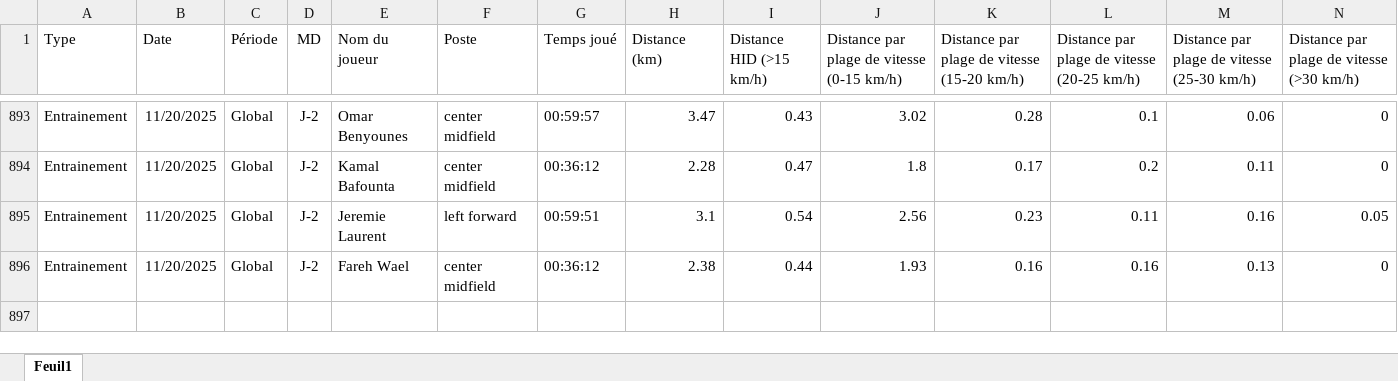
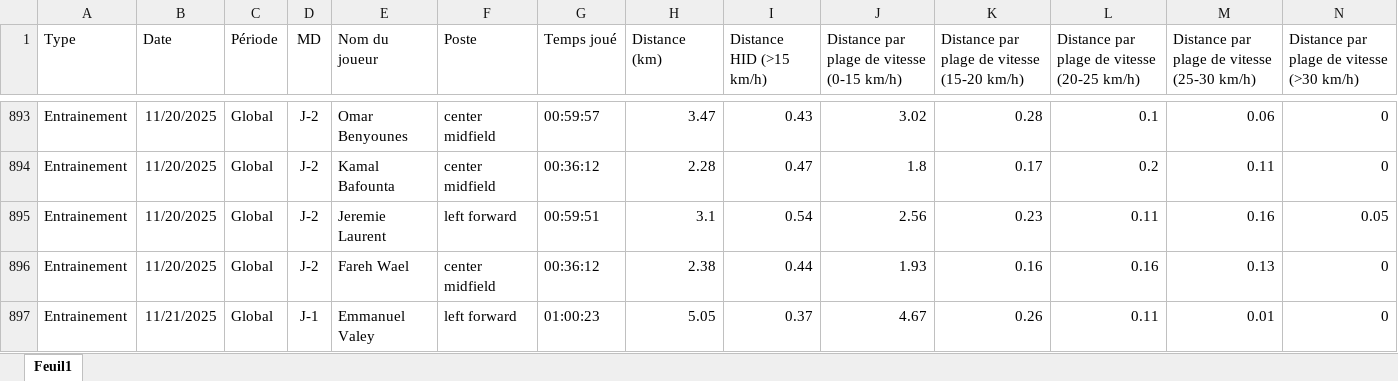
Before and after one commit to Chris15100/lld-app, an Excel workbook: data/DonneesGPSPropres.xlsx, sheet Feuil1, drawn as a sheet; only a part is shown, gaps mark what is left out; values as stored, in another font and other column widths than the file's, no borders; rows hold the shown columns only; the diff names each change by its address in the sheet, - before the commit and + after, or states it on an @@ line.

```diff
--- a/data/DonneesGPSPropres.xlsx (sheet Feuil1)
+++ b/data/DonneesGPSPropres.xlsx (sheet Feuil1)
+row 897: Entrainement | 11/21/2025 | Global | J-1 | Emmanuel Valey | left forward | 01:00:23 | 5.05 | 0.37 | 4.67 | 0.26 | 0.11 | 0.01 | 0
```
Also changed, not shown: data/Présences.xlsx, 5 other files.
